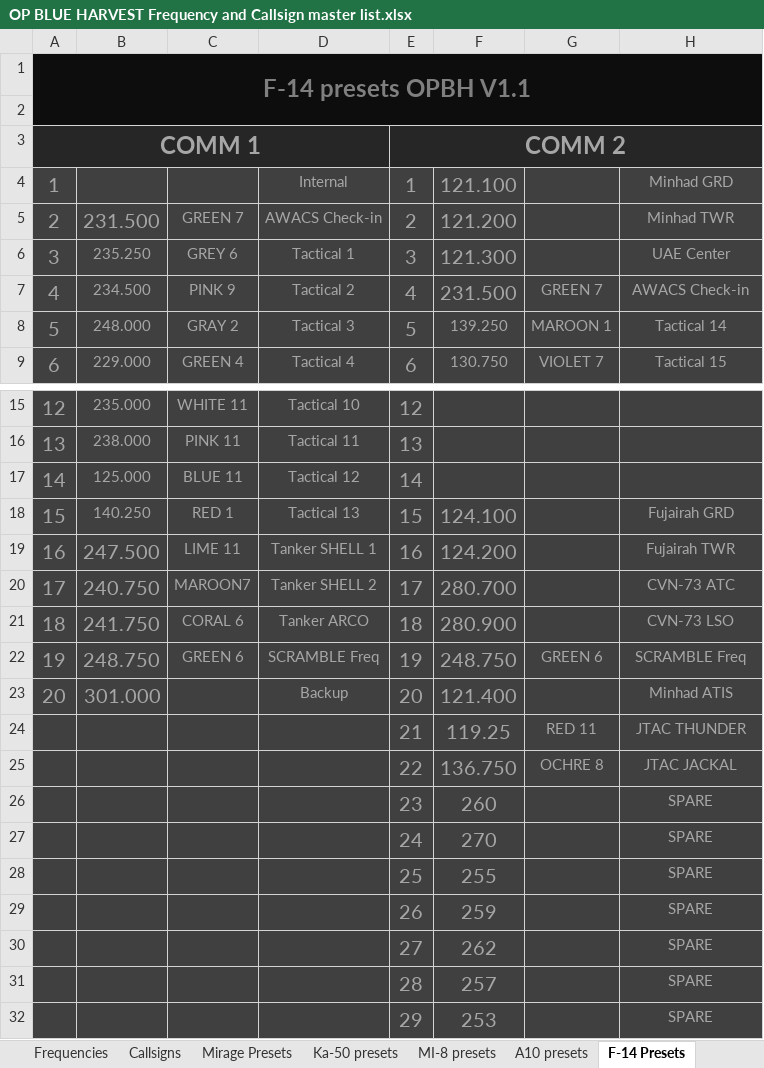
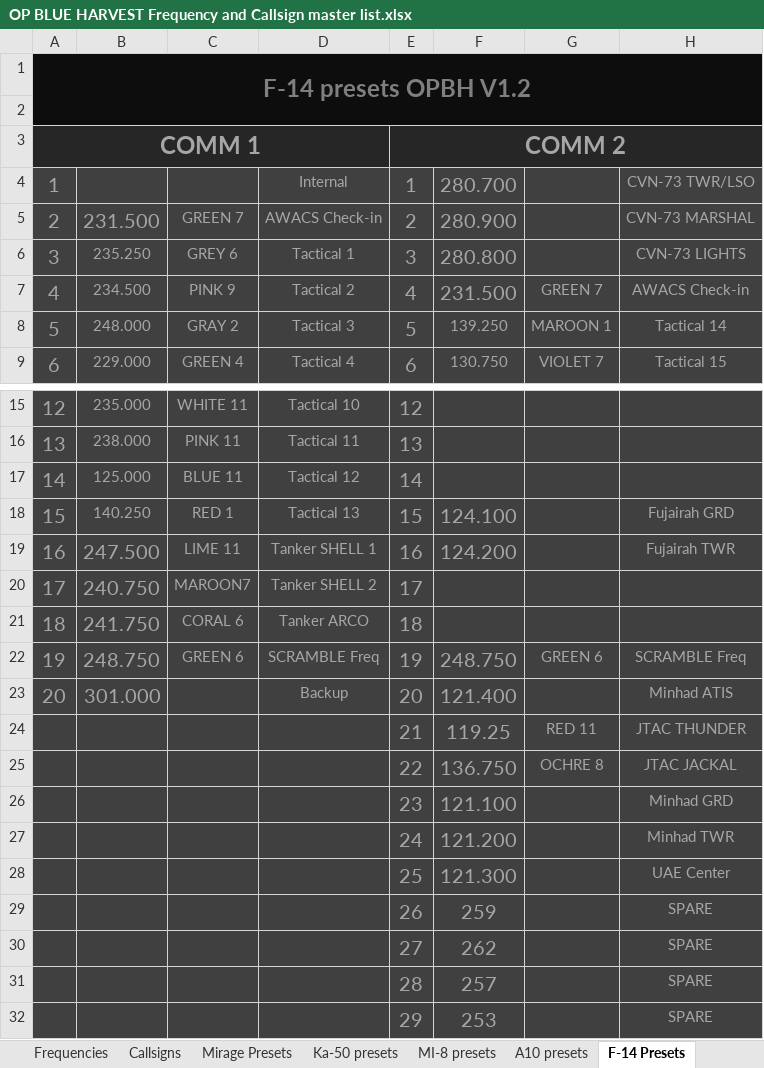
Before and after one commit to 132nd-vWing/OPBH-Brief, an Excel workbook: FILES/OP BLUE HARVEST Frequency and Callsign master list.xlsx, sheet F-14 Presets, drawn as a sheet; only a part is shown, gaps mark what is left out; values as stored, in another font and other column widths than the file's, no borders; removed rows and columns are numbered as before the commit, all else as after; the diff names each change by its address in the sheet, - before the commit and + after, or states it on an @@ line.

```diff
--- a/FILES/OP BLUE HARVEST Frequency and Callsign master list.xlsx (sheet F-14 Presets)
+++ b/FILES/OP BLUE HARVEST Frequency and Callsign master list.xlsx (sheet F-14 Presets)
-A1: F-14 presets OPBH V1.1
+A1: F-14 presets OPBH V1.2
-F4: 121.100
+F4: 280.700
-H4: Minhad GRD
+H4: CVN-73 TWR/LSO
-F5: 121.200
+F5: 280.900
-H5: Minhad TWR
+H5: CVN-73 MARSHAL
-F6: 121.300
+F6: 280.800
-H6: UAE Center
+H6: CVN-73 LIGHTS
-F20: 280.700
+F20: (empty)
-H20: CVN-73 ATC
+H20: (empty)
-F21: 280.900
+F21: (empty)
-H21: CVN-73 LSO
+H21: (empty)
-row 26:  |  |  |  | 23 | 260 |  | SPARE
-row 27:  |  |  |  | 24 | 270 |  | SPARE
-row 28:  |  |  |  | 25 | 255 |  | SPARE
+row 26:  |  |  |  | 23 | 121.100 |  | Minhad GRD
+row 27:  |  |  |  | 24 | 121.200 |  | Minhad TWR
+row 28:  |  |  |  | 25 | 121.300 |  | UAE Center
```
Also changed, not shown: sheet FA-18 Hornet Presets, sheet Frequencies, 2 other files.
